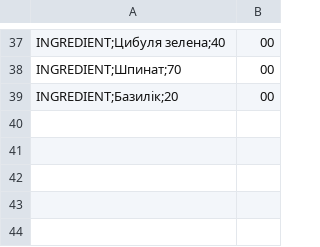
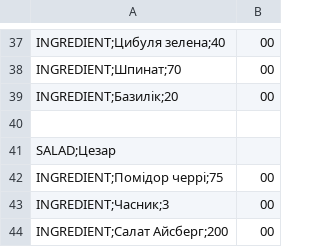
Before and after one commit to sofo4ka19/knu, a CSV file: 5-semester/OOP/lab1/data/salads.csv, drawn as a sheet; only a part is shown, gaps mark what is left out.

```diff
--- a/5-semester/OOP/lab1/data/salads.csv
+++ b/5-semester/OOP/lab1/data/salads.csv
@@ -39 +39,6 @@ INGREDIENT;Шпинат;70,00
 INGREDIENT;Базилік;20,00
+
+SALAD;Цезар
+INGREDIENT;Помідор черрі;75,00
+INGREDIENT;Часник;3,00
+INGREDIENT;Салат Айсберг;200,00
```
Also changed, not shown: 5-semester/OOP/lab1/data/vegetables.csv, 1 other file.
